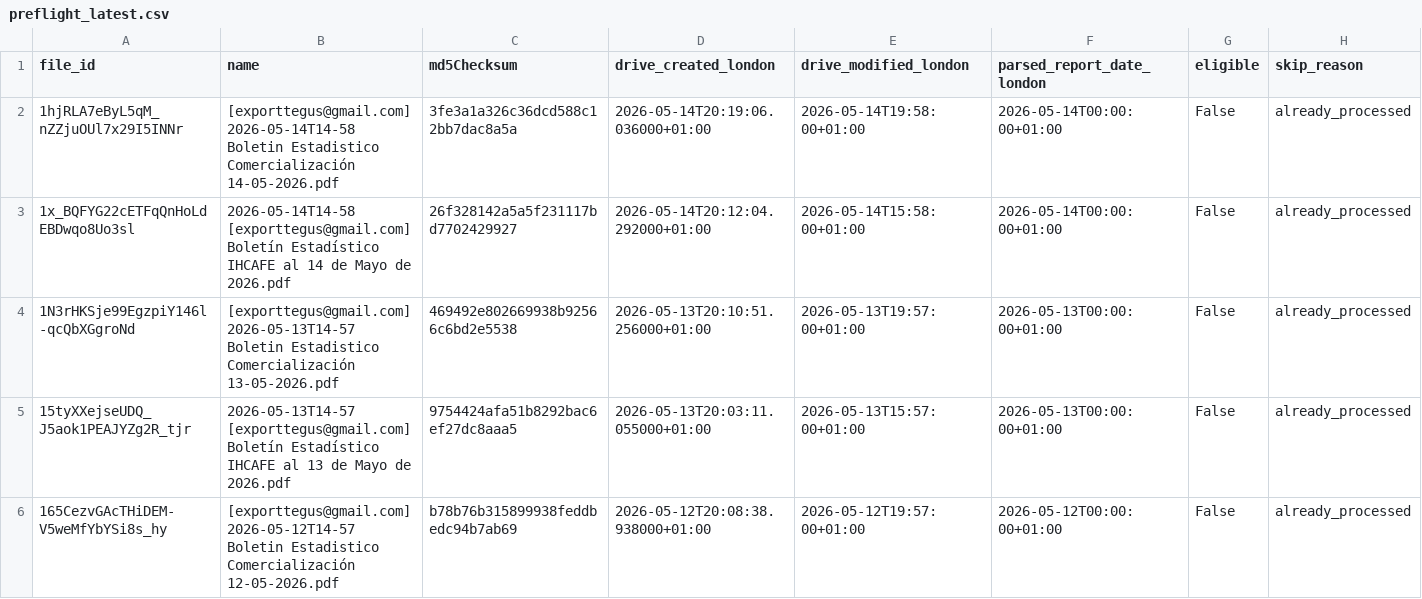
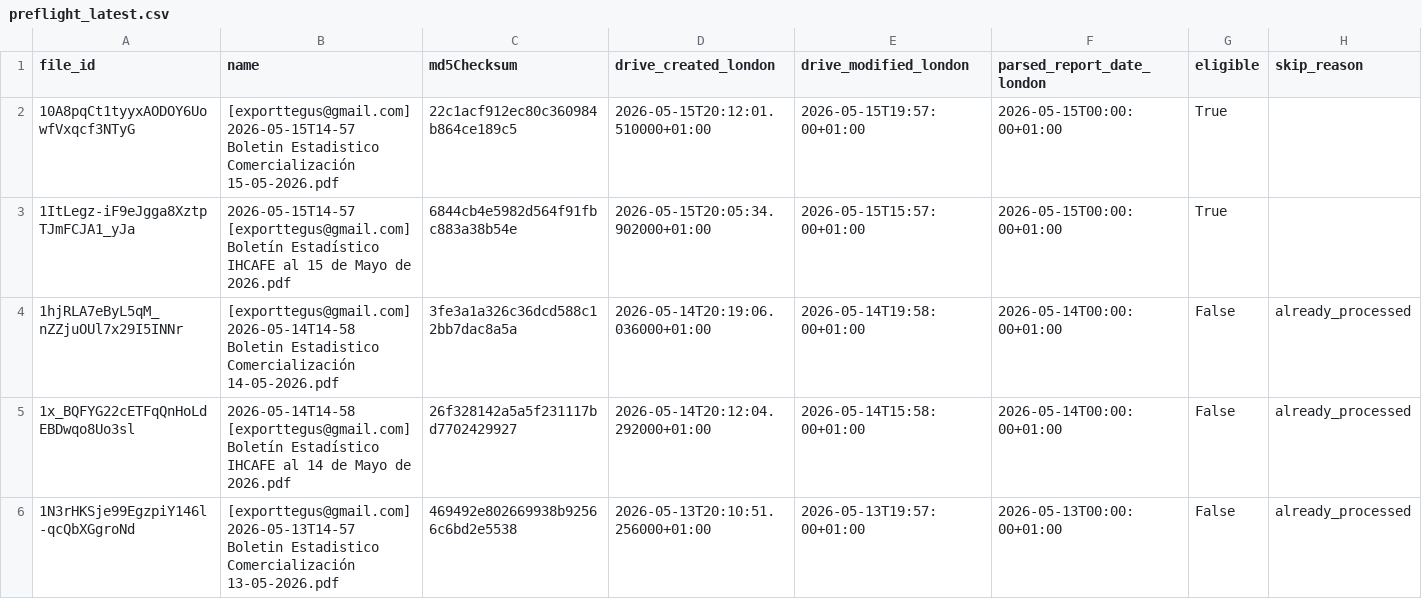
Before and after one commit to JuanDBeltranP/_r, a CSV file: outputs/latest/preflight_latest.csv, drawn as a sheet; only a part is shown; the shorter side is filled out with more unchanged rows; the diff names each change by its address in the sheet, - before the commit and + after, or states it on an @@ line.

Commit message:
Auto update reports 2026-05-15T19:35:13Z

```diff
--- a/outputs/latest/preflight_latest.csv
+++ b/outputs/latest/preflight_latest.csv
+row 2: 10A8pqCt1tyyxAODOY6UowfVxqcf3NTyG | [exporttegus@gmail.com] 2026-05-15T14-57 Boletin Estadistico Comercialización 15-05-2026.pdf | 22c1acf912ec80c360984b864ce189c5 | 2026-05-15T20:12:01.510000+01:00 | 2026-05-15T19:57:00+01:00 | 2026-05-15T00:00:00+01:00 | True
+row 3: 1ItLegz-iF9eJgga8XztpTJmFCJA1_yJa | 2026-05-15T14-57 [exporttegus@gmail.com] Boletín Estadístico IHCAFE al 15 de Mayo de 2026.pdf | 6844cb4e5982d564f91fbc883a38b54e | 2026-05-15T20:05:34.902000+01:00 | 2026-05-15T15:57:00+01:00 | 2026-05-15T00:00:00+01:00 | True
```
Also changed, not shown: outputs/historical/processed_files.csv, 3 other files.
